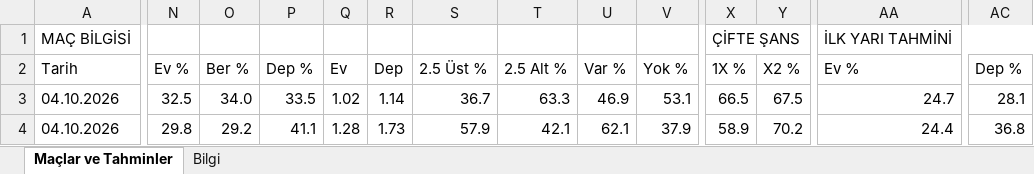
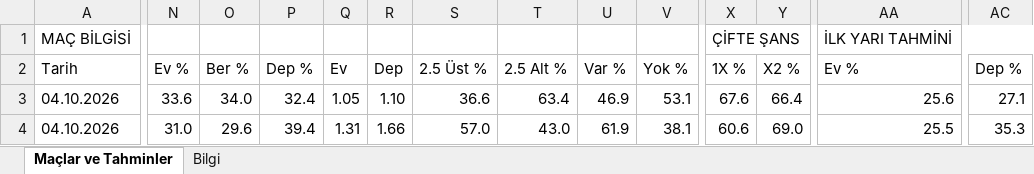
Before and after one commit to degerserranur-ops/futbol-tahmin, an Excel workbook: maclar_ve_tahminler.xlsx, sheet Maçlar ve Tahminler, drawn as a sheet; only a part is shown, gaps mark what is left out; values as stored, in another font and other column widths than the file's, no cell formats; the diff covers the shown part only; the diff names each change by its address in the sheet, - before the commit and + after, or states it on an @@ line.

```diff
--- a/maclar_ve_tahminler.xlsx (sheet Maçlar ve Tahminler)
+++ b/maclar_ve_tahminler.xlsx (sheet Maçlar ve Tahminler)
-N3: 32.5
+N3: 33.6
-P3: 33.5
+P3: 32.4
-Q3: 1.02
+Q3: 1.05
-R3: 1.14
+R3: 1.10
-S3: 36.7
+S3: 36.6
-T3: 63.3
+T3: 63.4
-X3: 66.5
+X3: 67.6
-Y3: 67.5
+Y3: 66.4
-AA3: 24.7
+AA3: 25.6
-AC3: 28.1
+AC3: 27.1
-N4: 29.8
+N4: 31.0
-O4: 29.2
+O4: 29.6
-P4: 41.1
+P4: 39.4
-Q4: 1.28
+Q4: 1.31
-R4: 1.73
+R4: 1.66
-S4: 57.9
+S4: 57.0
-T4: 42.1
+T4: 43.0
-U4: 62.1
+U4: 61.9
-V4: 37.9
+V4: 38.1
-X4: 58.9
+X4: 60.6
-Y4: 70.2
+Y4: 69.0
-AA4: 24.4
+AA4: 25.5
-AC4: 36.8
+AC4: 35.3
```
Also changed, not shown: 9 added rows and 562 edited cells elsewhere in this sheet, sheet Bilgi, cell formats.
